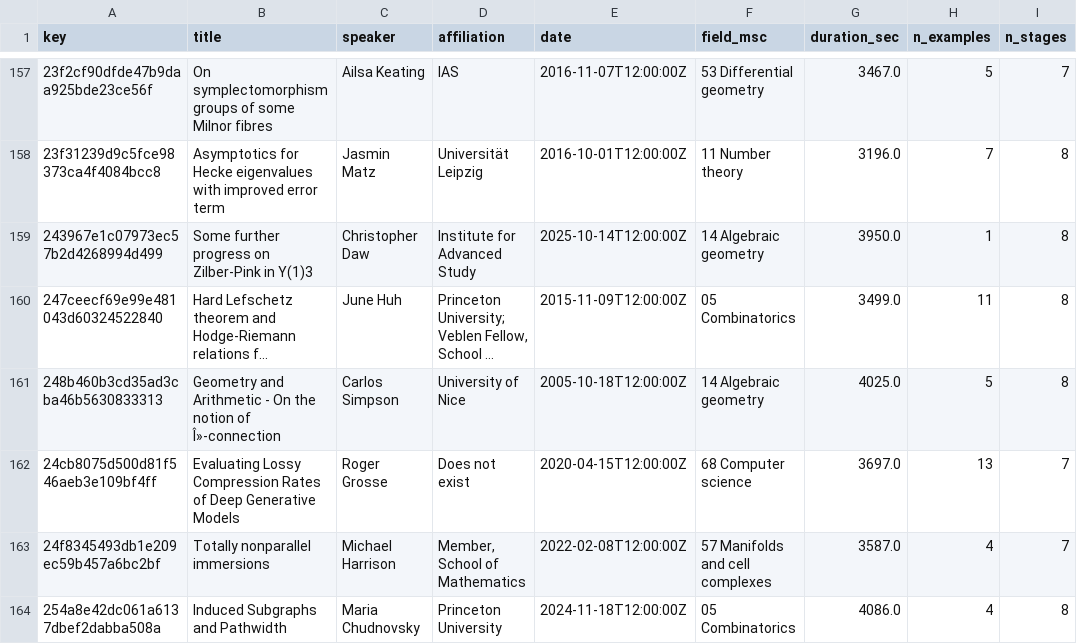
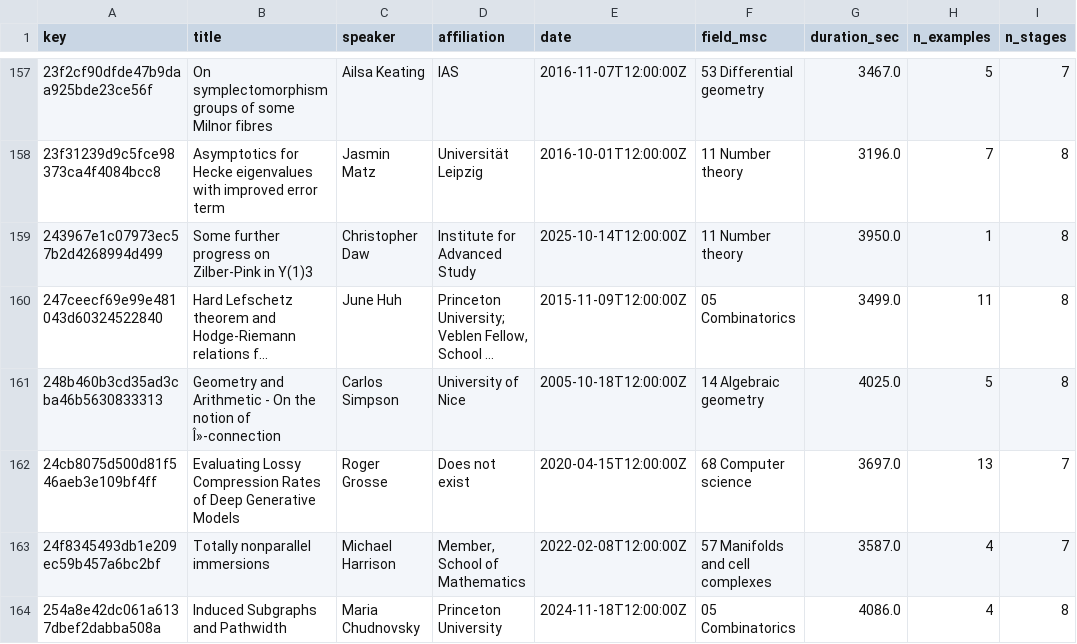
Before and after one commit to simon-dedeo/ias-transcripts, a CSV file: talks.csv, drawn as a sheet; only a part is shown, gaps mark what is left out; long unchanged cells end in …; the diff covers the shown part only; the diff names each change by its address in the sheet, - before the commit and + after, or states it on an @@ line.

```diff
--- a/talks.csv
+++ b/talks.csv
-F159 (field_msc): 14 Algebraic geometry
+F159 (field_msc): 11 Number theory
```
Also changed, not shown: 43 edited cells elsewhere in this file, examples.csv, 45 other files.
